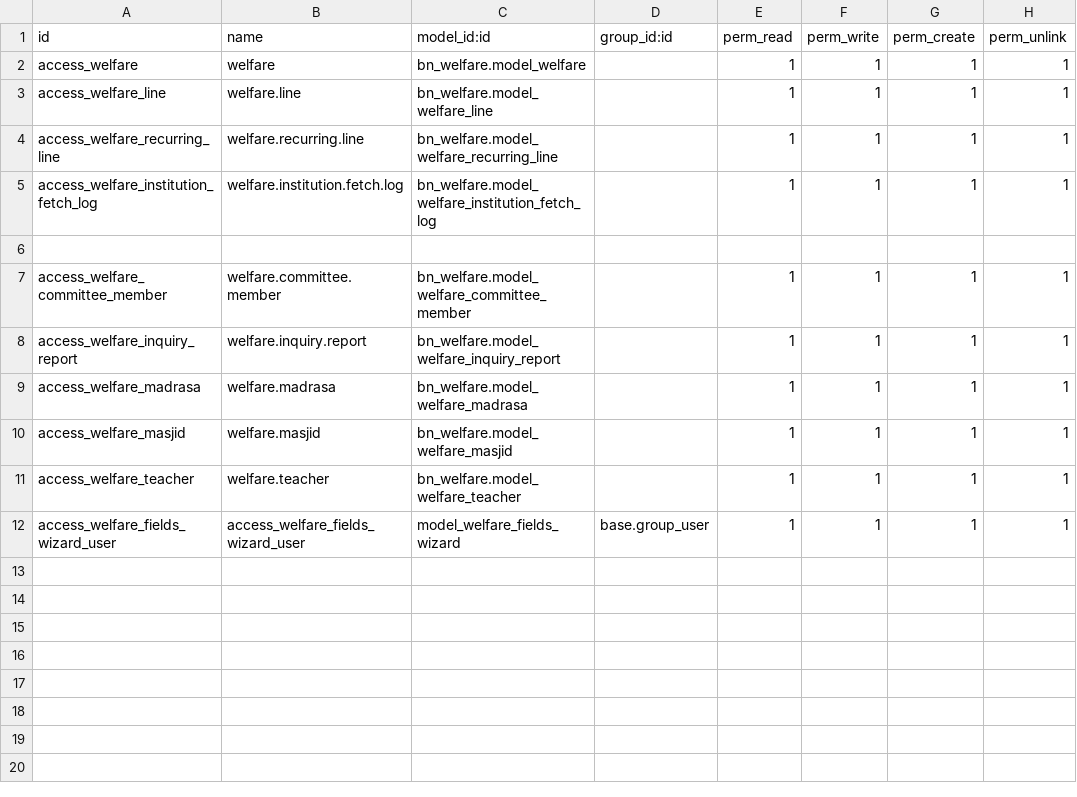
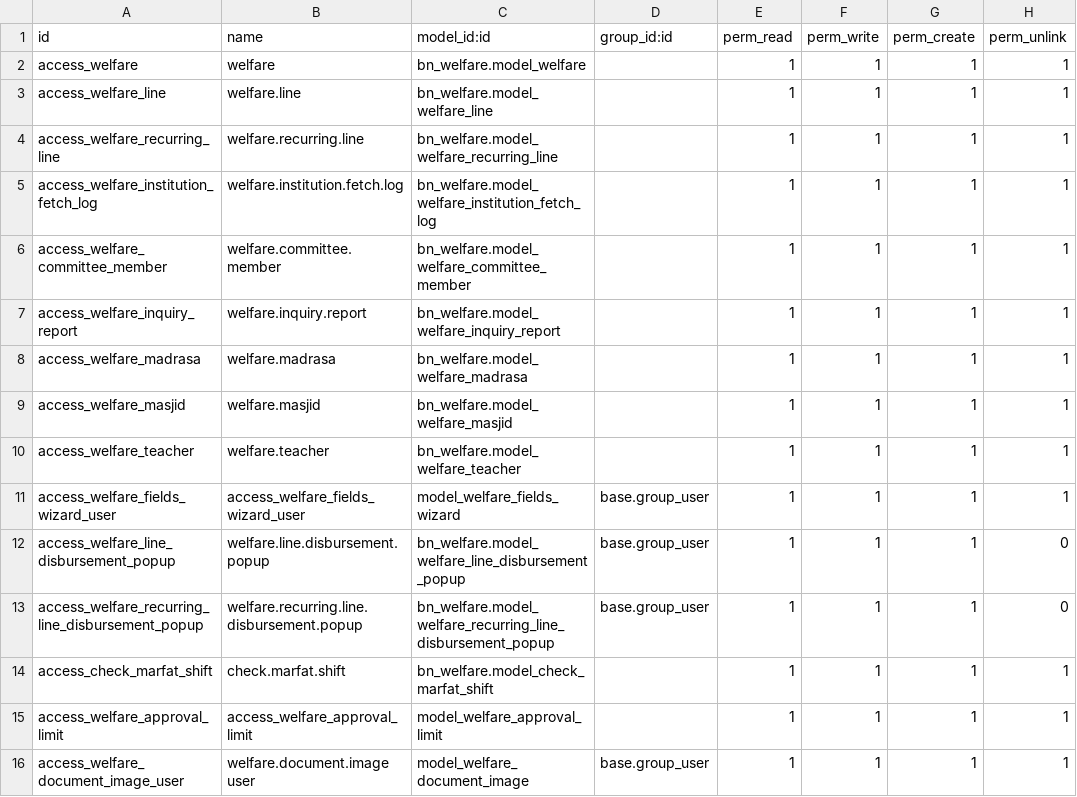
Before and after one commit to Saylani-Welfare-Trust/swit-odoo, a CSV file: custom-addons/bn_welfare/security/ir.model.access.csv, drawn as a sheet; removed rows and columns are numbered as before the commit, all else as after; the diff names each change by its address in the sheet, - before the commit and + after, or states it on an @@ line.

Commit message:
[17-Aug][bn_welfare]

```diff
--- a/custom-addons/bn_welfare/security/ir.model.access.csv
+++ b/custom-addons/bn_welfare/security/ir.model.access.csv
-row 6: (empty)
+row 12: access_welfare_line_disbursement_popup | welfare.line.disbursement.popup | bn_welfare.model_welfare_line_disbursement_popup | base.group_user | 1 | 1 | 1 | 0
+row 13: access_welfare_recurring_line_disbursement_popup | welfare.recurring.line.disbursement.popup | bn_welfare.model_welfare_recurring_line_disbursement_popup | base.group_user | 1 | 1 | 1 | 0
+row 14: access_check_marfat_shift | check.marfat.shift | bn_welfare.model_check_marfat_shift |  | 1 | 1 | 1 | 1
+row 15: access_welfare_approval_limit | access_welfare_approval_limit | model_welfare_approval_limit |  | 1 | 1 | 1 | 1
+row 16: access_welfare_document_image_user | welfare.document.image user | model_welfare_document_image | base.group_user | 1 | 1 | 1 | 1
```
Also changed, not shown: 26 other files.
